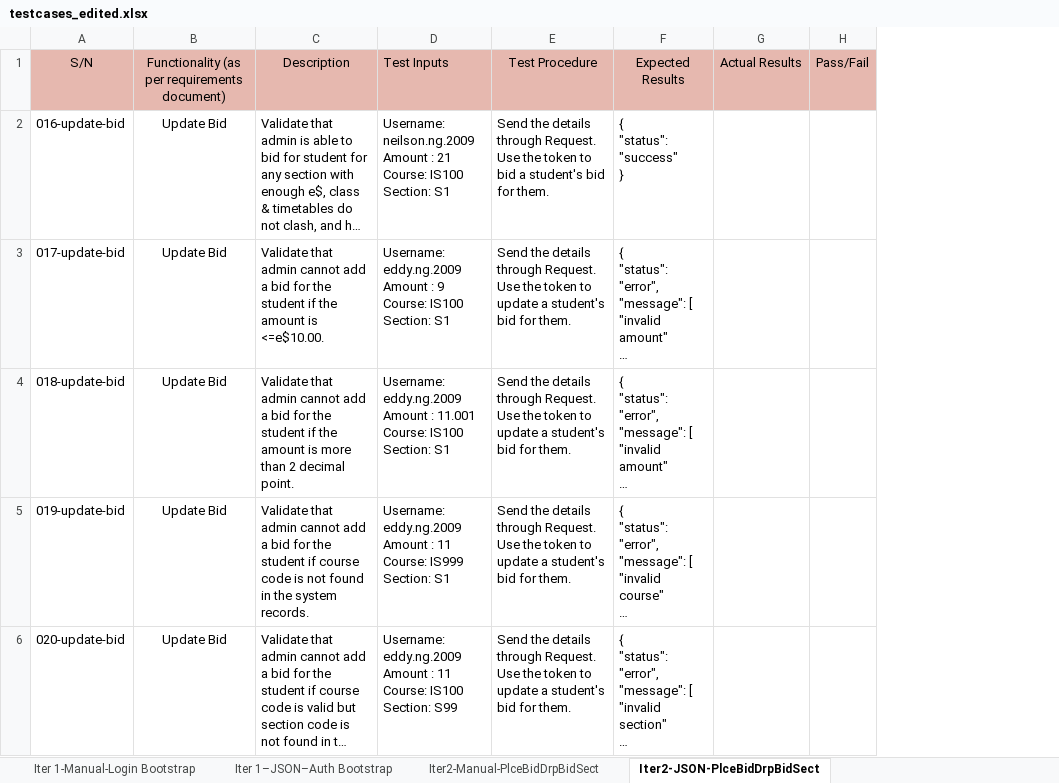
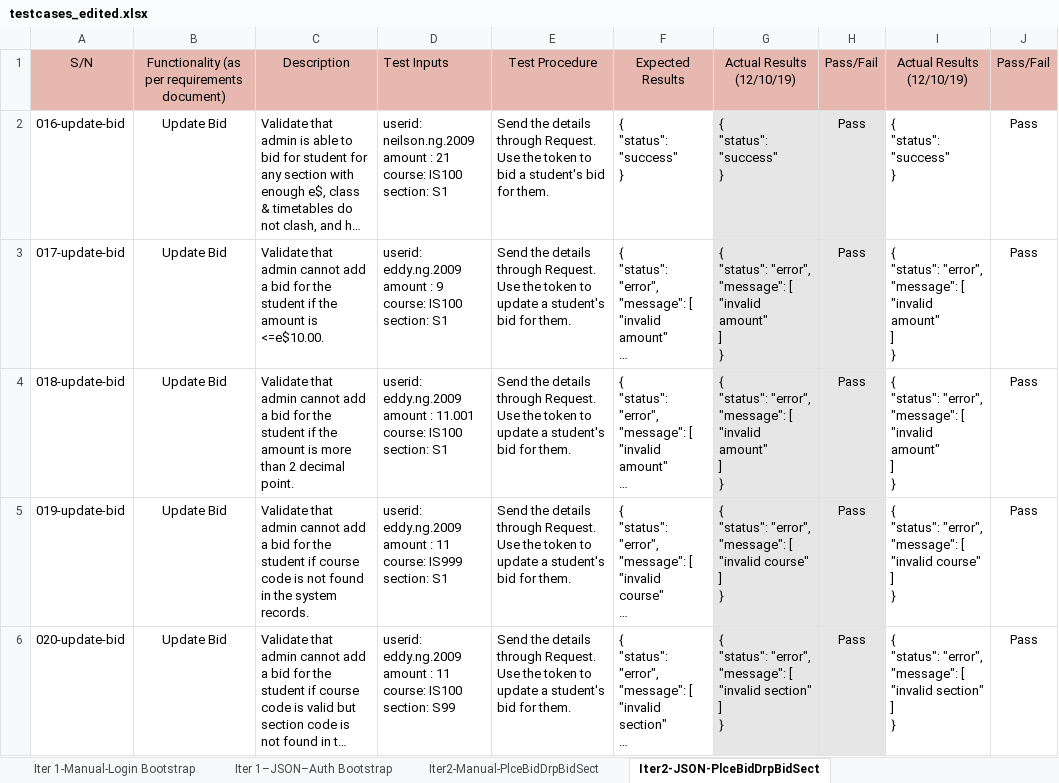
Before and after one commit to weichen-0/Bidding-Online-System, an Excel workbook: testing/testcases_edited.xlsx, sheet Iter2-JSON-PlceBidDrpBidSect, drawn as a sheet; only a part is shown; long unchanged cells end in …; values as stored, in another font and other column widths than the file's, no borders; removed rows and columns are numbered as before the commit, all else as after; ↵ is a line break in a cell; the diff covers the shown part only; the diff names each change by its address in the sheet, - before the commit and + after, or states it on an @@ line.

```diff
--- a/testing/testcases_edited.xlsx (sheet Iter2-JSON-PlceBidDrpBidSect)
+++ b/testing/testcases_edited.xlsx (sheet Iter2-JSON-PlceBidDrpBidSect)
-column G, row 1: Actual Results
-column H, row 1: Pass/Fail
+column G, rows 1-6: Actual Results (12/10/19) | { ↵ "status": "success" ↵ } | { ↵ "status": "error", ↵ "message": [ ↵ "invalid amount" ↵ ] ↵ } | { ↵ "status": "error", ↵ "message": [ ↵ "invalid amount" ↵ ] ↵ } | { ↵ "status": "error", ↵ "message": [ ↵ "invalid course" ↵ ] ↵ } | { ↵ "status": "error", ↵ "message": [ ↵ "invalid section" ↵ ] ↵ }
+column H, rows 1-6: Pass/Fail | Pass | Pass | Pass | Pass | Pass
+column I, rows 1-6: Actual Results (12/10/19) | { ↵ "status": "success" ↵ } | { ↵ "status": "error", ↵ "message": [ ↵ "invalid amount" ↵ ] ↵ } | { ↵ "status": "error", ↵ "message": [ ↵ "invalid amount" ↵ ] ↵ } | { ↵ "status": "error", ↵ "message": [ ↵ "invalid course" ↵ ] ↵ } | { ↵ "status": "error", ↵ "message": [ ↵ "invalid section" ↵ ] ↵ }
+column J, rows 1-6: Pass/Fail | Pass | Pass | Pass | Pass | Pass
-D2: Username: neilson.ng.2009 ↵ Amount : 21 ↵ Course: IS100 ↵ Section: S1
+D2: userid: neilson.ng.2009 ↵ amount : 21 ↵ course: IS100 ↵ section: S1
-D3: Username: eddy.ng.2009 ↵ Amount : 9 ↵ Course: IS100 ↵ Section: S1
+D3: userid: eddy.ng.2009 ↵ amount : 9 ↵ course: IS100 ↵ section: S1
-D4: Username: eddy.ng.2009 ↵ Amount : 11.001 ↵ Course: IS100 ↵ Section: S1
+D4: userid: eddy.ng.2009 ↵ amount : 11.001 ↵ course: IS100 ↵ section: S1
-D5: Username: eddy.ng.2009 ↵ Amount : 11 ↵ Course: IS999 ↵ Section: S1
+D5: userid: eddy.ng.2009 ↵ amount : 11 ↵ course: IS999 ↵ section: S1
-D6: Username: eddy.ng.2009 ↵ Amount : 11 ↵ Course: IS100 ↵ Section: S99
+D6: userid: eddy.ng.2009 ↵ amount : 11 ↵ course: IS100 ↵ section: S99
```
Also changed, not shown: 8 edited cells elsewhere in this sheet, sheet Iter 1–JSON–Auth Bootstrap, sheet Iter 1-Manual-Login Bootstrap, sheet Iter2-Manual-PlceBidDrpBidSect, testing/testcases.xlsx, 50 other files.
